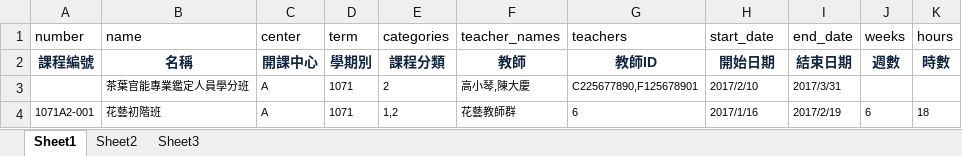
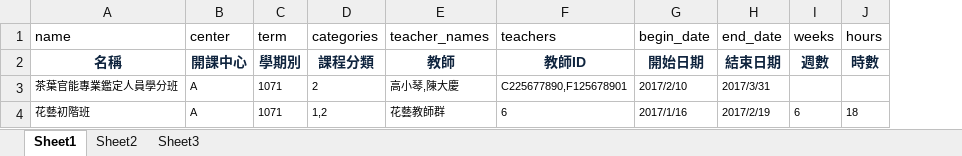
Before and after one commit to stephengunter/tsc-v1, an Excel workbook: storage/import/courses.xlsx, sheet Sheet1, drawn as a sheet; values as stored, in another font and other column widths than the file's, no borders; charts and pictures not drawn; removed rows and columns are numbered as before the commit, all else as after; the diff names each change by its address in the sheet, - before the commit and + after, or states it on an @@ line.

```diff
--- a/storage/import/courses.xlsx (sheet Sheet1)
+++ b/storage/import/courses.xlsx (sheet Sheet1)
-column A (number), rows 2-4: 課程編號 |  | 1071A2-001
-G1: start_date
+G1: begin_date
```
Also changed, not shown: charts or pictures, storage/import/course_infoes.xlsx, 14 other files.
